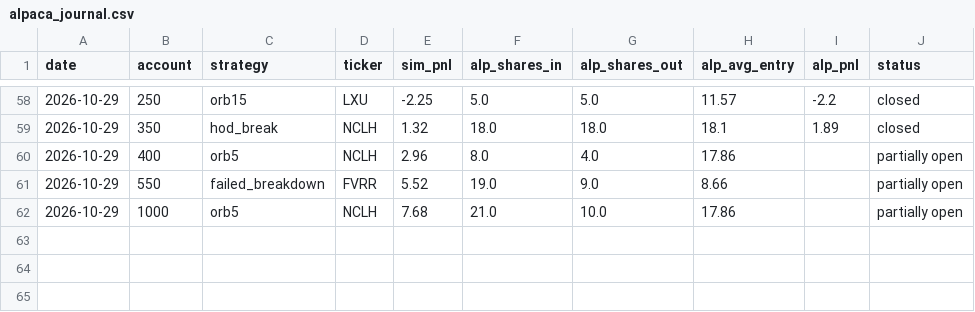
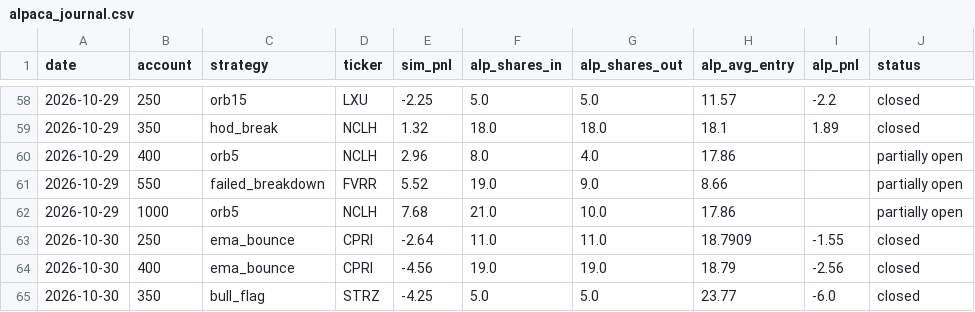
Before and after one commit to newurbaninfluence-lgtm/paper-trading-bot, a CSV file: alpaca_journal.csv, drawn as a sheet; only a part is shown, gaps mark what is left out.

```diff
--- a/alpaca_journal.csv
+++ b/alpaca_journal.csv
@@ -62 +62,4 @@ date,account,strategy,ticker,sim_pnl,alp_shares_in,alp_shares_out,alp_avg_entry,
 2026-10-29,1000,orb5,NCLH,7.68,21.0,10.0,17.86,,partially open
+2026-10-30,250,ema_bounce,CPRI,-2.64,11.0,11.0,18.7909,-1.55,closed
+2026-10-30,400,ema_bounce,CPRI,-4.56,19.0,19.0,18.79,-2.56,closed
+2026-10-30,350,bull_flag,STRZ,-4.25,5.0,5.0,23.77,-6.0,closed
```
Also changed, not shown: journal.csv, signals.csv, 2 other files.
